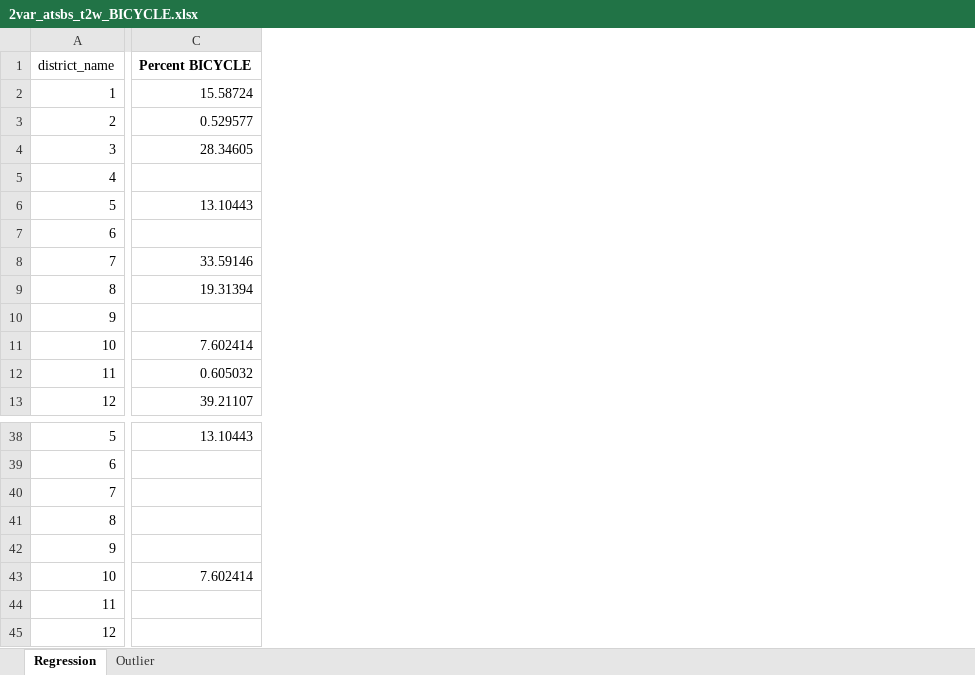
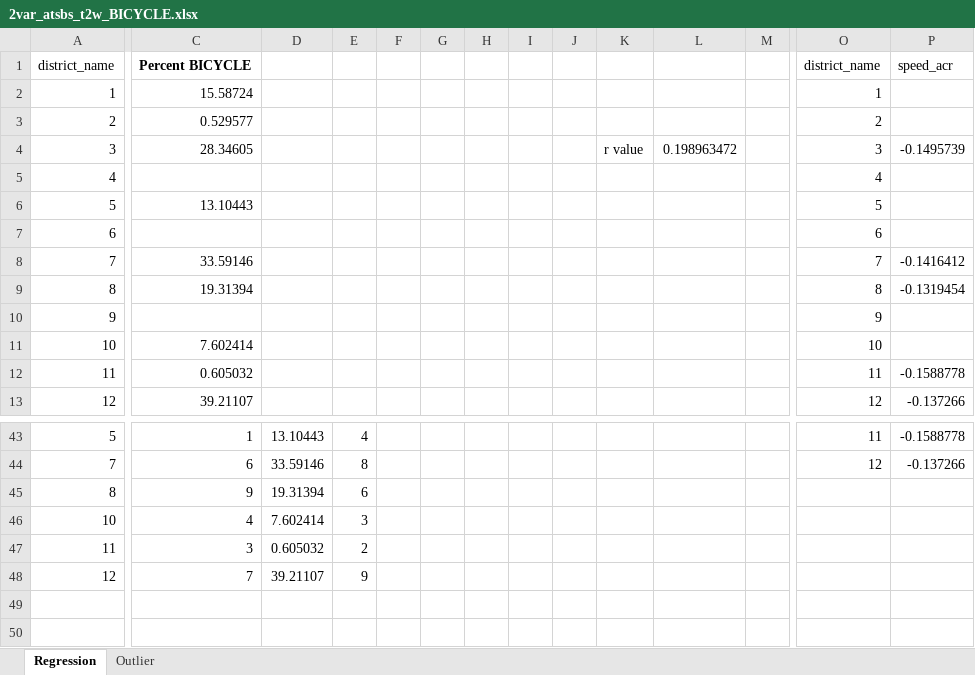
Before and after one commit to Phil-Liao/Traffic_Study_Sutanability_California, an Excel workbook: 2VAR_ATSBS_T2W/2var_atsbs_t2w_BICYCLE.xlsx, sheet Regression, drawn as a sheet; only a part is shown, gaps mark what is left out; values as stored, in another font and other column widths than the file's, no borders; charts and pictures not drawn; removed rows and columns are numbered as before the commit, all else as after; rows hold the shown columns only; the diff covers the shown part only; the diff names each change by its address in the sheet, - before the commit and + after, or states it on an @@ line.

```diff
--- a/2VAR_ATSBS_T2W/2var_atsbs_t2w_BICYCLE.xlsx (sheet Regression)
+++ b/2VAR_ATSBS_T2W/2var_atsbs_t2w_BICYCLE.xlsx (sheet Regression)
+column D, rows 43-48: 13.10443 | 33.59146 | 19.31394 | 7.602414 | 0.605032 | 39.21107
+column E, rows 43-48: 4 | 8 | 6 | 3 | 2 | 9
+column F, empty
+column G, empty
+column H, empty
+column I, empty
+column J, empty
+column K, row 4: r value
+column L, row 4: 0.198963472
+column M, empty
+column O, rows 1-13: district_name | 1 | 2 | 3 | 4 | 5 | 6 | 7 | 8 | 9 | 10 | 11 | 12; rows 43-44: 11 | 12
+column P, rows 1-13: speed_acr |  |  | -0.1495739 |  |  |  | -0.1416412 | -0.1319454 |  |  | -0.1588778 | -0.137266; rows 43-44: -0.1588778 | -0.137266
-C43: 13.10443
+C43: 1
-row 39: 6
-C44: (empty)
+C44: 6
-C45: (empty)
+C45: 9
-row 42: 9
-C46: 7.602414
+C46: 4
-C47: (empty)
+C47: 3
-C48: (empty)
+C48: 7
```
Also changed, not shown: 9 added rows, 4 removed rows, 24 added columns, 7 removed columns, 64 edited cells and cell formats elsewhere in this sheet, charts or pictures, 2VAR_ATSBR_T2W/2var_atsbr_t2w_BICYCLE.xlsx, 2VAR_ATSBR_T2W/2var_atsbr_t2w_CARPOOL.xlsx, 13 other files.
